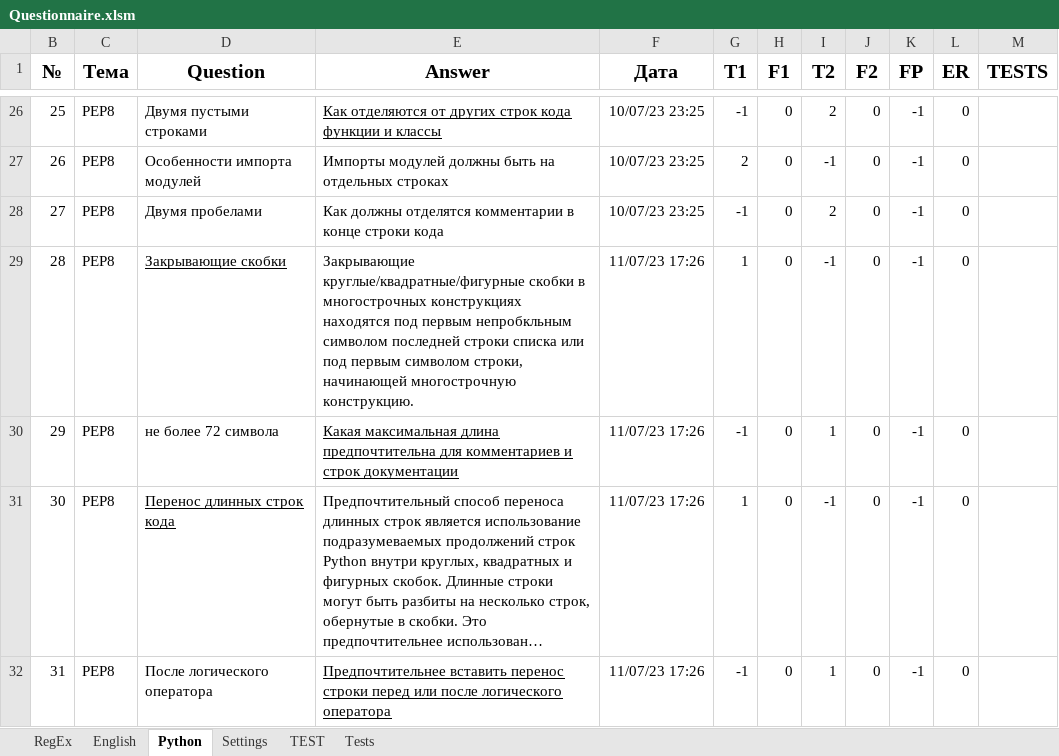
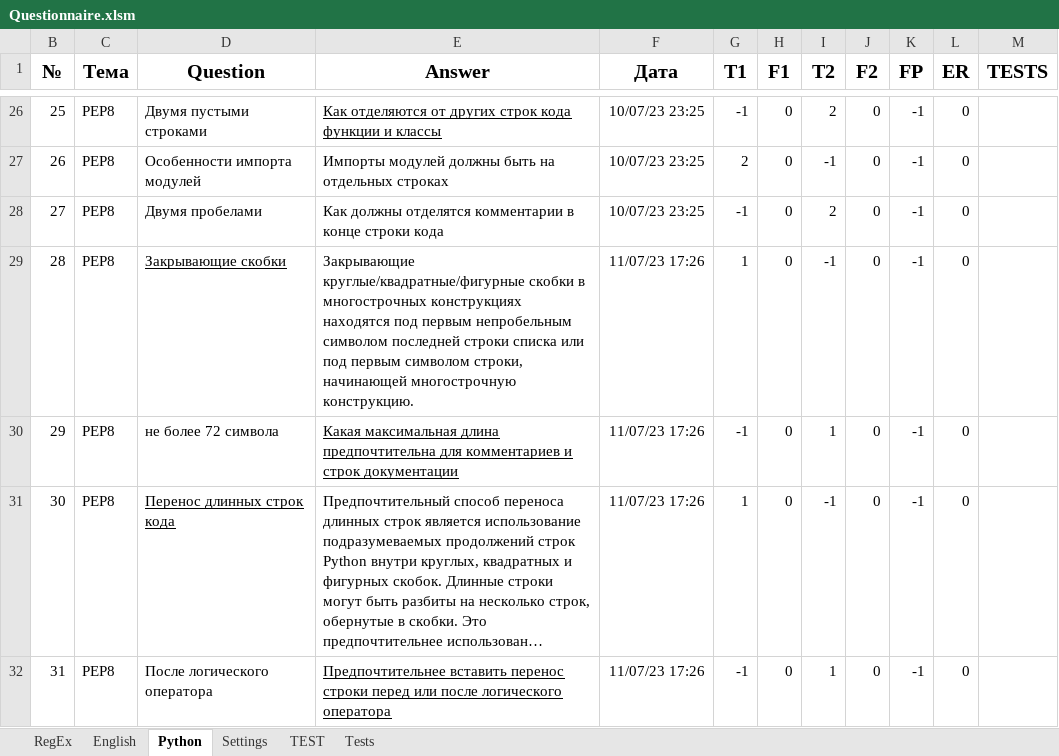
Before and after one commit to peleidmju/Learning, an Excel workbook: Questionnaire.xlsm, sheet Python, drawn as a sheet; only a part is shown, gaps mark what is left out; long unchanged cells end in …; values as stored, in another font and other column widths than the file's, no borders; the diff names each change by its address in the sheet, - before the commit and + after, or states it on an @@ line.

```diff
--- a/Questionnaire.xlsm (sheet Python)
+++ b/Questionnaire.xlsm (sheet Python)
-E29 (Answer): …под первым непробкльным символом последней…
+E29 (Answer): …под первым непробельным символом последней…
```
Also changed, not shown: sheet TEST, sheet Tests, sheet Settings, hidden cells.
